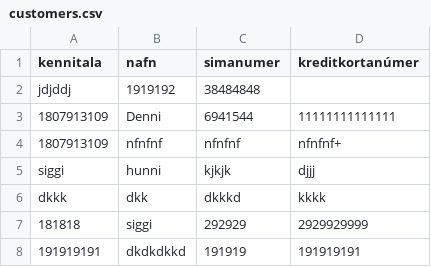
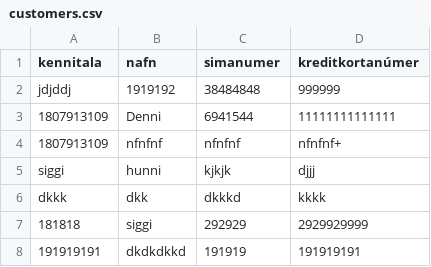
Before and after one commit to Aunnsteinsson/carrental, a CSV file: data/customers.csv, drawn as a sheet.

Commit message:
customerservice lagaður

```diff
--- a/data/customers.csv
+++ b/data/customers.csv
@@ -1,3 +1,3 @@
 kennitala,nafn,simanumer,kreditkortanúmer
-jdjddj,1919192,38484848
+jdjddj,1919192,38484848,999999
 1807913109,Denni,6941544,11111111111111
```
Also changed, not shown: 1 other file.
